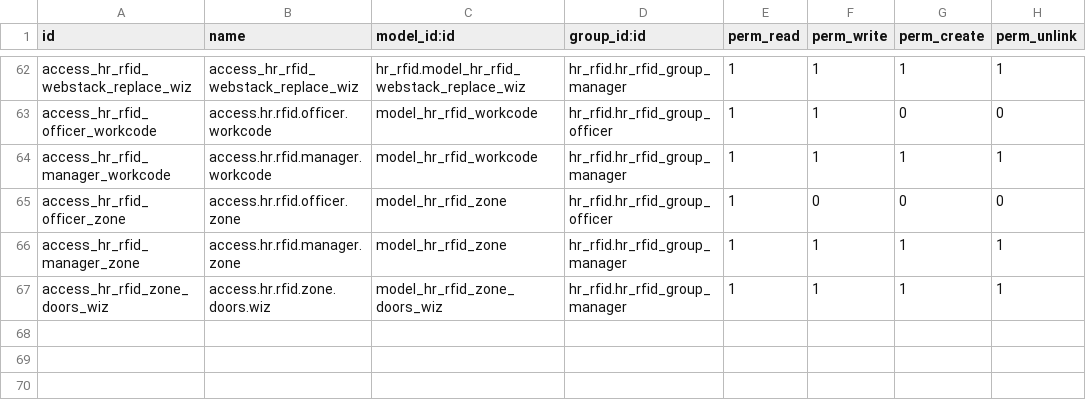
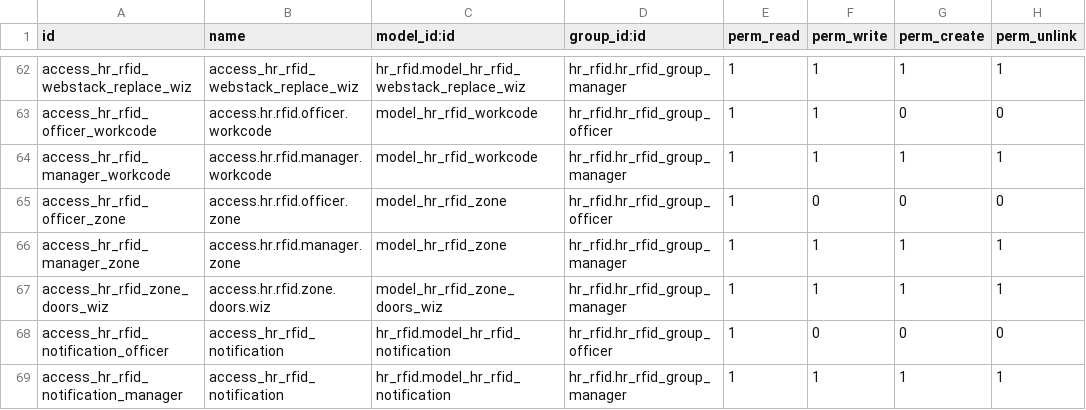
Before and after one commit to polimex/polimex-rfid, a CSV file: hr_rfid/security/ir.model.access.csv, drawn as a sheet; only a part is shown, gaps mark what is left out.

Commit message:
Add Zone notification

```diff
--- a/hr_rfid/security/ir.model.access.csv
+++ b/hr_rfid/security/ir.model.access.csv
@@ -67 +67,3 @@ access_hr_rfid_manager_zone,access.hr.rfid.manager.zone,model_hr_rfid_zone,hr_rf
 access_hr_rfid_zone_doors_wiz,access.hr.rfid.zone.doors.wiz,model_hr_rfid_zone_doors_wiz,hr_rfid.hr_rfid_group_manager,1,1,1,1
+access_hr_rfid_notification_officer,access_hr_rfid_notification,hr_rfid.model_hr_rfid_notification,hr_rfid.hr_rfid_group_officer,1,0,0,0
+access_hr_rfid_notification_manager,access_hr_rfid_notification,hr_rfid.model_hr_rfid_notification,hr_rfid.hr_rfid_group_manager,1,1,1,1
```
Also changed, not shown: 23 other files.
